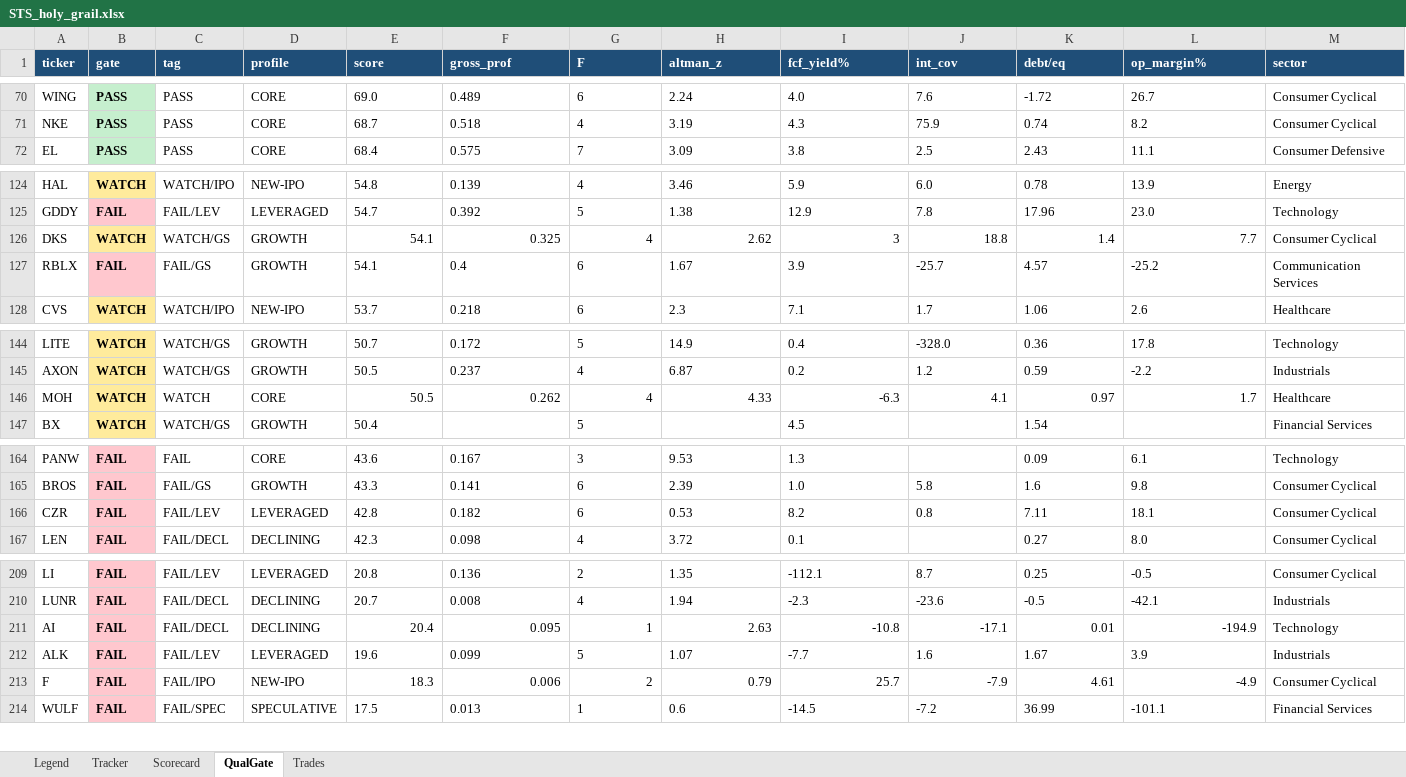
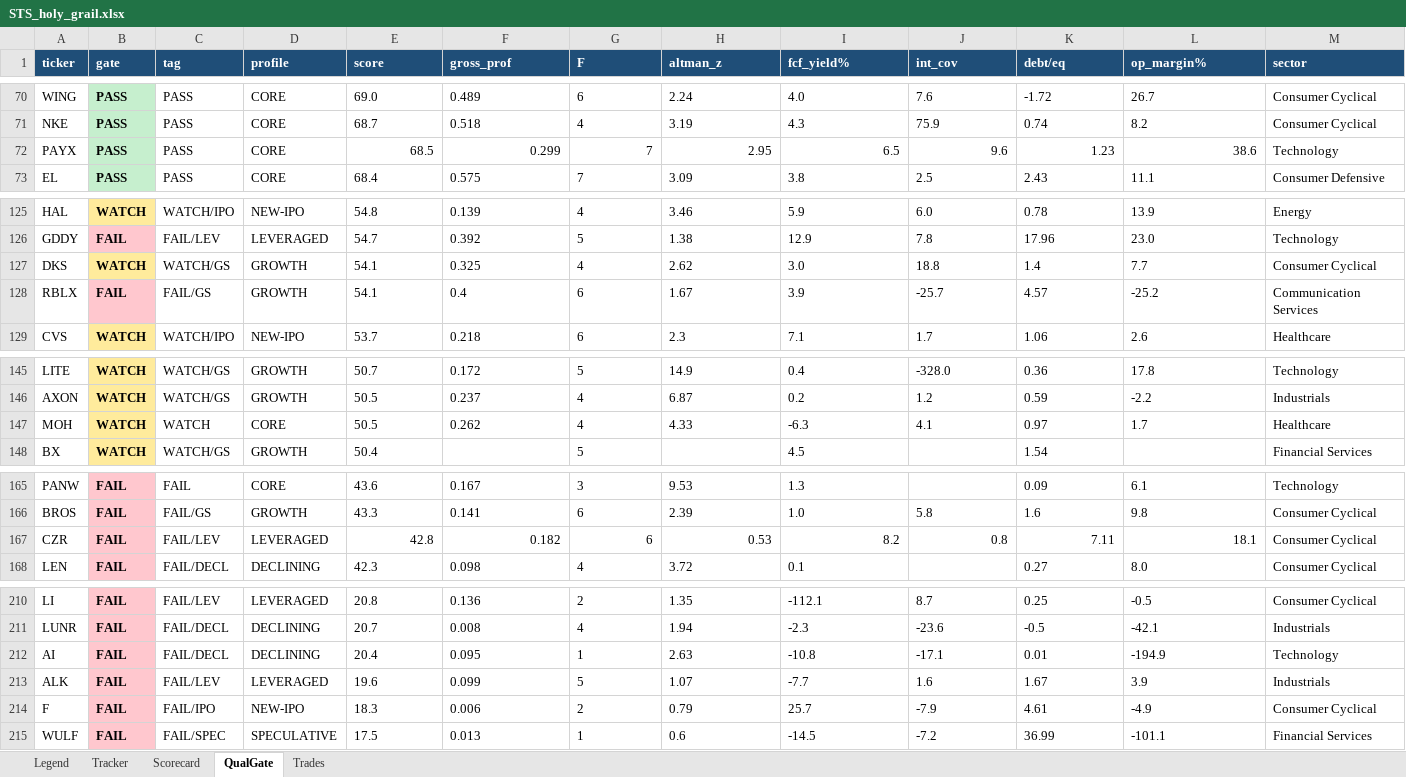
Before and after one commit to gjv-81/slowswing, an Excel workbook: STS_holy_grail.xlsx, sheet QualGate, drawn as a sheet; only a part is shown, gaps mark what is left out; values as stored, in another font and other column widths than the file's, no borders; addresses are those after the commit; rows hold the shown columns only; the diff names each change by its address in the sheet, - before the commit and + after, or states it on an @@ line.

```diff
--- a/STS_holy_grail.xlsx (sheet QualGate)
+++ b/STS_holy_grail.xlsx (sheet QualGate)
+row 72: PAYX | PASS | PASS | CORE | 68.5 | 0.299 | 7 | 2.95 | 6.5 | 9.6 | 1.23 | 38.6 | Technology
-E127:H127 alignment: right
+E127:H127 alignment: left
-I127 (fcf_yield%): 3
+I127 (fcf_yield%): 3.0
-J127:L127 alignment: right
+J127:L127 alignment: left
-E147:L147 alignment: right
+E147:L147 alignment: left
-E167:L167 alignment: left
+E167:L167 alignment: right
-E212:L212 alignment: right
+E212:L212 alignment: left
-E214:L214 alignment: right
+E214:L214 alignment: left
```
Also changed, not shown: sheet Tracker, sheet Trades, sheet Scorecard, STS_holy_grail_v2.xlsx, sts_ml_paper_tracker.xlsx, 9 other files.
